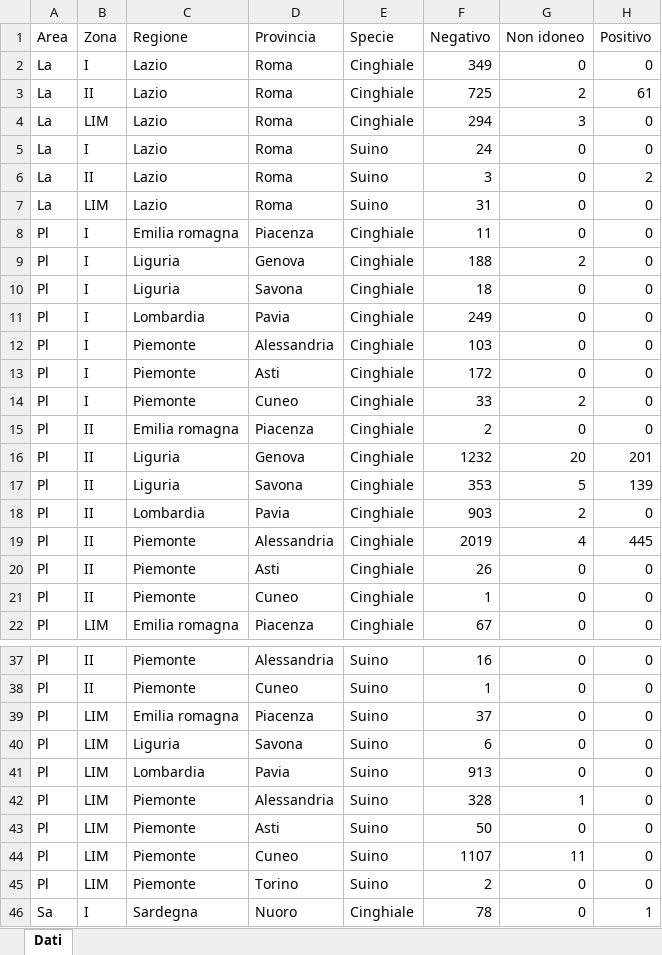
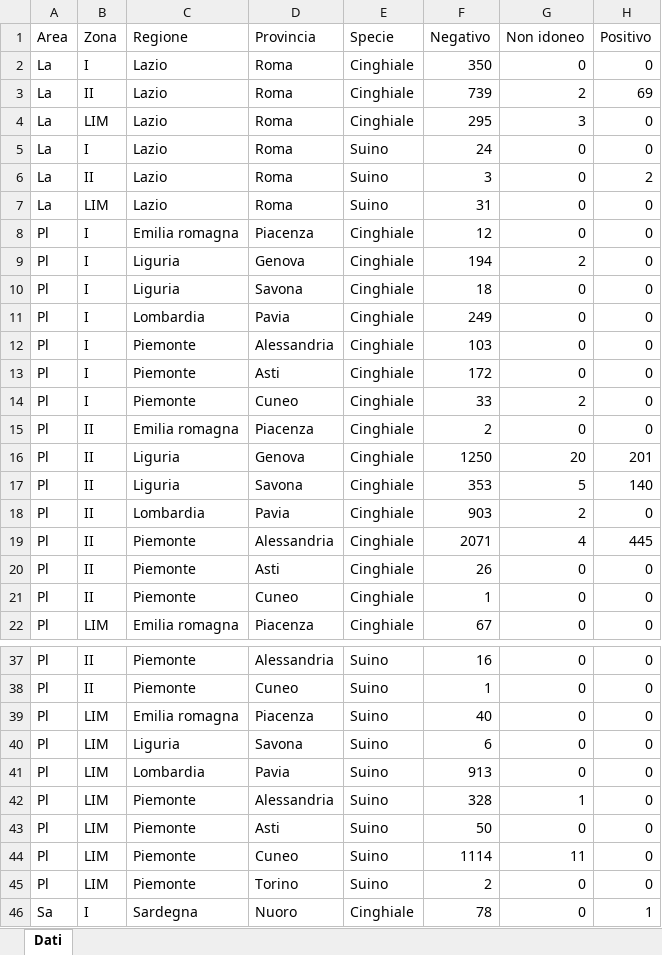
Before and after one commit to IZSAM-StatGIS/ReportPSA, an Excel workbook: Download/CasiControlli_ZR.xlsx, sheet Dati, drawn as a sheet; only a part is shown, gaps mark what is left out; values as stored, in another font and other column widths than the file's, no borders; the diff covers the shown part only; the diff names each change by its address in the sheet, - before the commit and + after, or states it on an @@ line.

```diff
--- a/Download/CasiControlli_ZR.xlsx (sheet Dati)
+++ b/Download/CasiControlli_ZR.xlsx (sheet Dati)
-F2 (Negativo): 349
+F2 (Negativo): 350
-F3 (Negativo): 725
+F3 (Negativo): 739
-H3 (Positivo): 61
+H3 (Positivo): 69
-F4 (Negativo): 294
+F4 (Negativo): 295
-F8 (Negativo): 11
+F8 (Negativo): 12
-F9 (Negativo): 188
+F9 (Negativo): 194
-F16 (Negativo): 1232
+F16 (Negativo): 1250
-H17 (Positivo): 139
+H17 (Positivo): 140
-F19 (Negativo): 2019
+F19 (Negativo): 2071
-F39 (Negativo): 37
+F39 (Negativo): 40
-F44 (Negativo): 1107
+F44 (Negativo): 1114
```
Also changed, not shown: 1 edited cell elsewhere in this sheet, Download/Comuni_PSA.xlsx, Download/Focus_Positives_ZR.xlsx, 39 other files.
